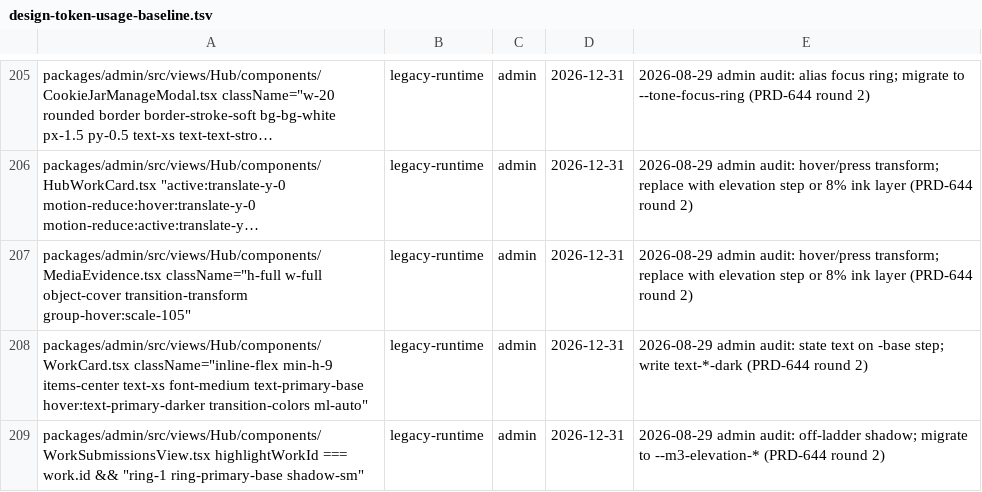
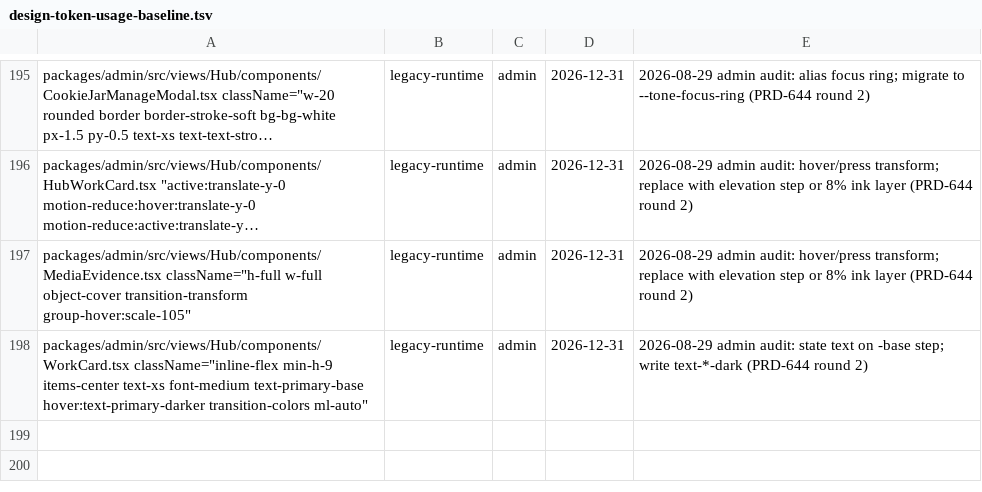
Before and after one commit to greenpill-dev-guild/green-goods, a TSV file: scripts/data/design-token-usage-baseline.tsv, drawn as a sheet; only a part is shown, gaps mark what is left out; long unchanged cells end in …; the diff covers the shown part only.

```diff
--- a/scripts/data/design-token-usage-baseline.tsv
+++ b/scripts/data/design-token-usage-baseline.tsv
@@ -208,2 +198 @@ packages/admin/src/views/Hub/components/MediaEvidence.tsx className="h-full w-fu
 packages/admin/src/views/Hub/components/WorkCard.tsx className="inline-flex min-h-9 items-center text-xs font-medium text-primary-base hover:text-primary-darker transition-colors ml-auto"	legacy-runtime	admin	2026-12-31	2026-08-29 admin audit: state text on -base step; write text-*-dark (PRD-644 round 2)
-packages/admin/src/views/Hub/components/WorkSubmissionsView.tsx highlightWorkId === work.id && "ring-1 ring-primary-base shadow-sm"	legacy-runtime	admin	2026-12-31	2026-08-29 admin audit: off-ladder shadow; migrate to --m3-elevation-* (PRD-644 round 2)
```
Also changed, not shown: 10 removed rows elsewhere in this file, 13 other files.
